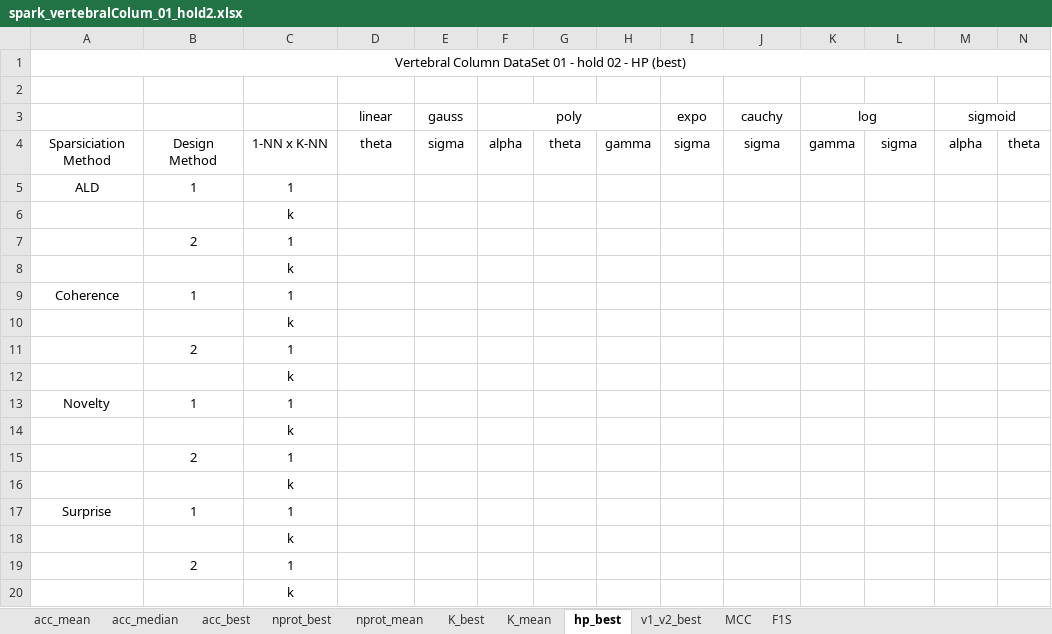
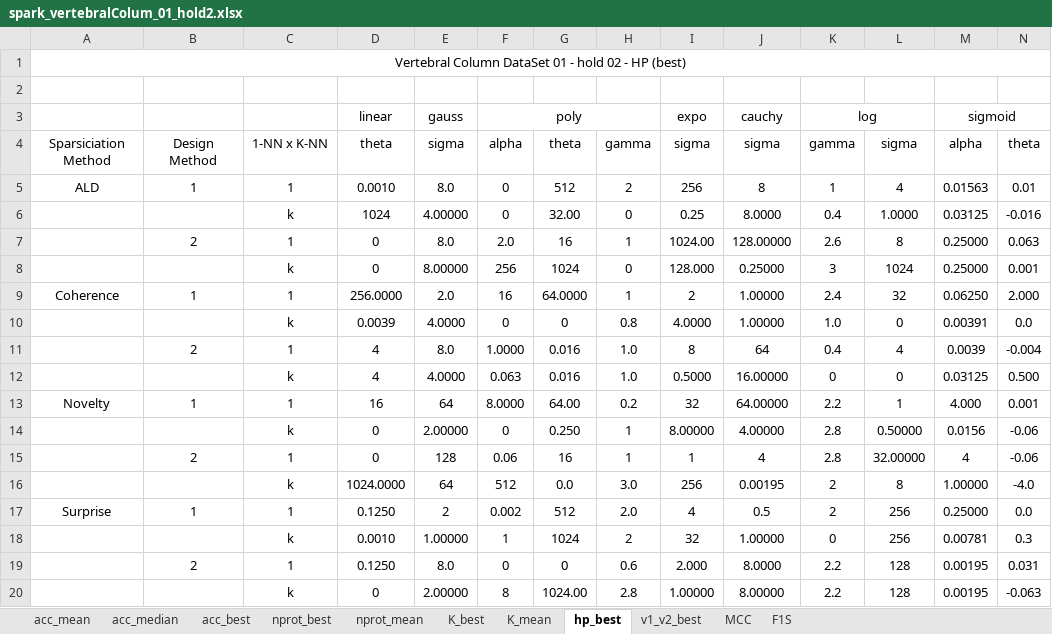
Before and after one commit to davidcoelho89/Matlab-MLTool-fp, an Excel workbook: results_analysis/spark_vertebralColum_01_hold2.xlsx, sheet hp_best, drawn as a sheet; only a part is shown; values as stored, in another font and other column widths than the file's, no borders; removed rows and columns are numbered as before the commit, all else as after; rows hold the shown columns only; the diff names each change by its address in the sheet, - before the commit and + after, or states it on an @@ line.

```diff
--- a/results_analysis/spark_vertebralColum_01_hold2.xlsx (sheet hp_best)
+++ b/results_analysis/spark_vertebralColum_01_hold2.xlsx (sheet hp_best)
-row 5: ALD | 1 | 1
-row 6:  |  | k
-row 7:  | 2 | 1
-row 8:  |  | k
-row 9: Coherence | 1 | 1
-row 10:  |  | k
-row 11:  | 2 | 1
-row 12:  |  | k
-row 13: Novelty | 1 | 1
-row 14:  |  | k
-row 15:  | 2 | 1
-row 16:  |  | k
-row 17: Surprise | 1 | 1
-row 18:  |  | k
-row 19:  | 2 | 1
-row 20:  |  | k
+row 5: ALD | 1 | 1 | 0.0010 | 8.0 | 0 | 512 | 2 | 256 | 8 | 1 | 4 | 0.01563 | 0.01
+row 6:  |  | k | 1024 | 4.00000 | 0 | 32.00 | 0 | 0.25 | 8.0000 | 0.4 | 1.0000 | 0.03125 | -0.016
+row 7:  | 2 | 1 | 0 | 8.0 | 2.0 | 16 | 1 | 1024.00 | 128.00000 | 2.6 | 8 | 0.25000 | 0.063
+row 8:  |  | k | 0 | 8.00000 | 256 | 1024 | 0 | 128.000 | 0.25000 | 3 | 1024 | 0.25000 | 0.001
+row 9: Coherence | 1 | 1 | 256.0000 | 2.0 | 16 | 64.0000 | 1 | 2 | 1.00000 | 2.4 | 32 | 0.06250 | 2.000
+row 10:  |  | k | 0.0039 | 4.0000 | 0 | 0 | 0.8 | 4.0000 | 1.00000 | 1.0 | 0 | 0.00391 | 0.0
+row 11:  | 2 | 1 | 4 | 8.0 | 1.0000 | 0.016 | 1.0 | 8 | 64 | 0.4 | 4 | 0.0039 | -0.004
+row 12:  |  | k | 4 | 4.0000 | 0.063 | 0.016 | 1.0 | 0.5000 | 16.00000 | 0 | 0 | 0.03125 | 0.500
+row 13: Novelty | 1 | 1 | 16 | 64 | 8.0000 | 64.00 | 0.2 | 32 | 64.00000 | 2.2 | 1 | 4.000 | 0.001
+row 14:  |  | k | 0 | 2.00000 | 0 | 0.250 | 1 | 8.00000 | 4.00000 | 2.8 | 0.50000 | 0.0156 | -0.06
+row 15:  | 2 | 1 | 0 | 128 | 0.06 | 16 | 1 | 1 | 4 | 2.8 | 32.00000 | 4 | -0.06
+row 16:  |  | k | 1024.0000 | 64 | 512 | 0.0 | 3.0 | 256 | 0.00195 | 2 | 8 | 1.00000 | -4.0
+row 17: Surprise | 1 | 1 | 0.1250 | 2 | 0.002 | 512 | 2.0 | 4 | 0.5 | 2 | 256 | 0.25000 | 0.0
+row 18:  |  | k | 0.0010 | 1.00000 | 1 | 1024 | 2 | 32 | 1.00000 | 0 | 256 | 0.00781 | 0.3
+row 19:  | 2 | 1 | 0.1250 | 8.0 | 0 | 0 | 0.6 | 2.000 | 8.0000 | 2.2 | 128 | 0.00195 | 0.031
+row 20:  |  | k | 0 | 2.00000 | 8 | 1024.00 | 2.8 | 1.00000 | 8.00000 | 2.2 | 128 | 0.00195 | -0.063
```
Also changed, not shown: sheet v1_v2_best, sheet MCC, sheet F1S, sheet K_best, sheet nprot_best, sheet K_mean, 4 more sheets, results_analysis/spark_cervicalCancer_01_hold2.xlsx, results_analysis/spark_cervicalCancer_02_hold2.xlsx, 5 other files.
